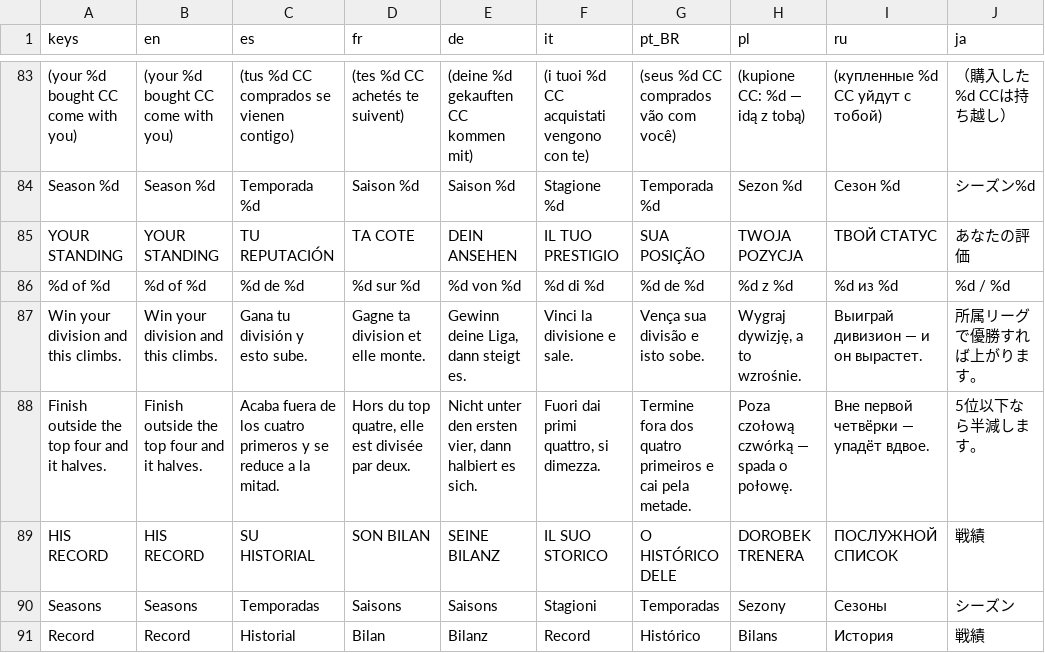
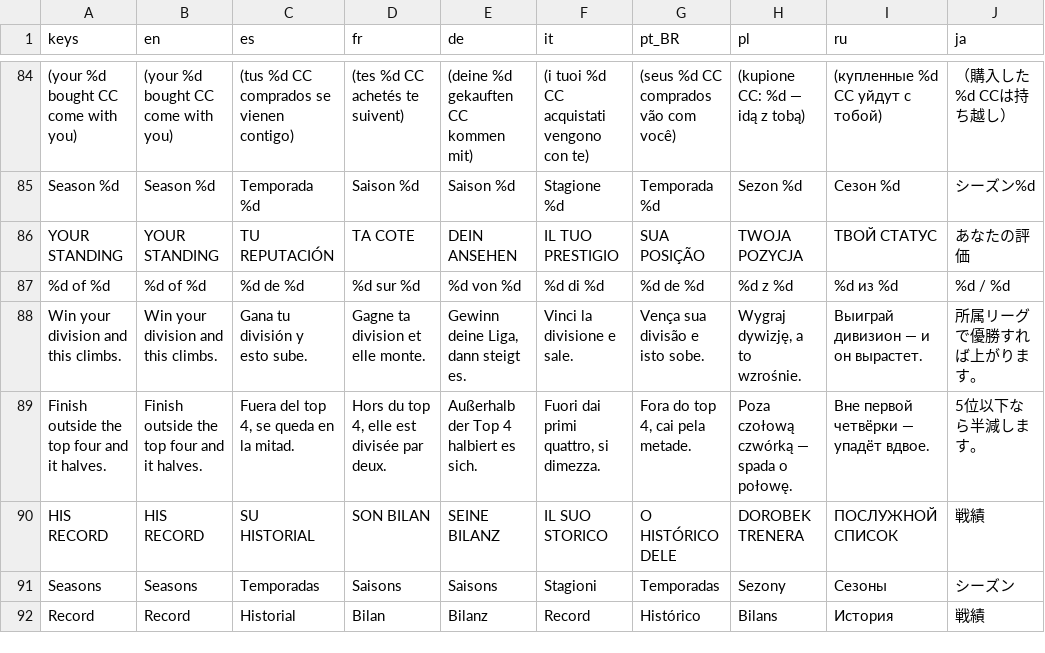
Before and after one commit to PeteMoe56/8bit-buhurt, a CSV file: locale/strings.csv, drawn as a sheet; only a part is shown, gaps mark what is left out; the diff covers the shown part only.

```diff
--- a/locale/strings.csv
+++ b/locale/strings.csv
@@ -87,3 +88,3 @@ YOUR STANDING,YOUR STANDING,TU REPUTACIÓN,TA COTE,DEIN ANSEHEN,IL TUO PRESTIGIO
 Win your division and this climbs.,Win your division and this climbs.,Gana tu división y esto sube.,Gagne ta division et elle monte.,"Gewinn deine Liga, dann steigt es.",Vinci la divisione e sale.,Vença sua divisão e isto sobe.,"Wygraj dywizję, a to wzrośnie.",Выиграй дивизион — и он вырастет.,所属リーグで優勝すれば上がります。
-Finish outside the top four and it halves.,Finish outside the top four and it halves.,Acaba fuera de los cuatro primeros y se reduce a la mitad.,"Hors du top quatre, elle est divisée par deux.","Nicht unter den ersten vier, dann halbiert es sich.","Fuori dai primi quattro, si dimezza.",Termine fora dos quatro primeiros e cai pela metade.,Poza czołową czwórką — spada o połowę.,Вне первой четвёрки — упадёт вдвое.,5位以下なら半減します。
+Finish outside the top four and it halves.,Finish outside the top four and it halves.,"Fuera del top 4, se queda en la mitad.","Hors du top 4, elle est divisée par deux.",Außerhalb der Top 4 halbiert es sich.,"Fuori dai primi quattro, si dimezza.","Fora do top 4, cai pela metade.",Poza czołową czwórką — spada o połowę.,Вне первой четвёрки — упадёт вдвое.,5位以下なら半減します。
 HIS RECORD,HIS RECORD,SU HISTORIAL,SON BILAN,SEINE BILANZ,IL SUO STORICO,O HISTÓRICO DELE,DOROBEK TRENERA,ПОСЛУЖНОЙ СПИСОК,戦績
```
Also changed, not shown: 7 added rows, 6 removed rows and 34 edited cells elsewhere in this file, 17 other files.
